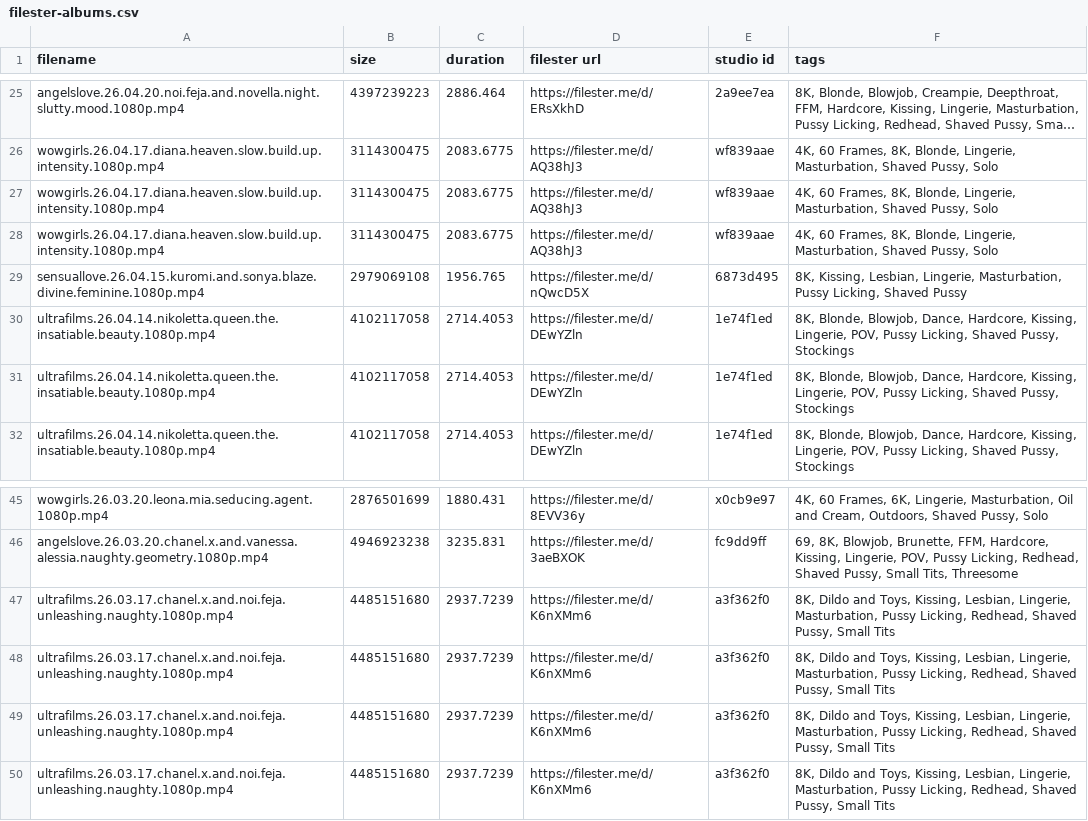
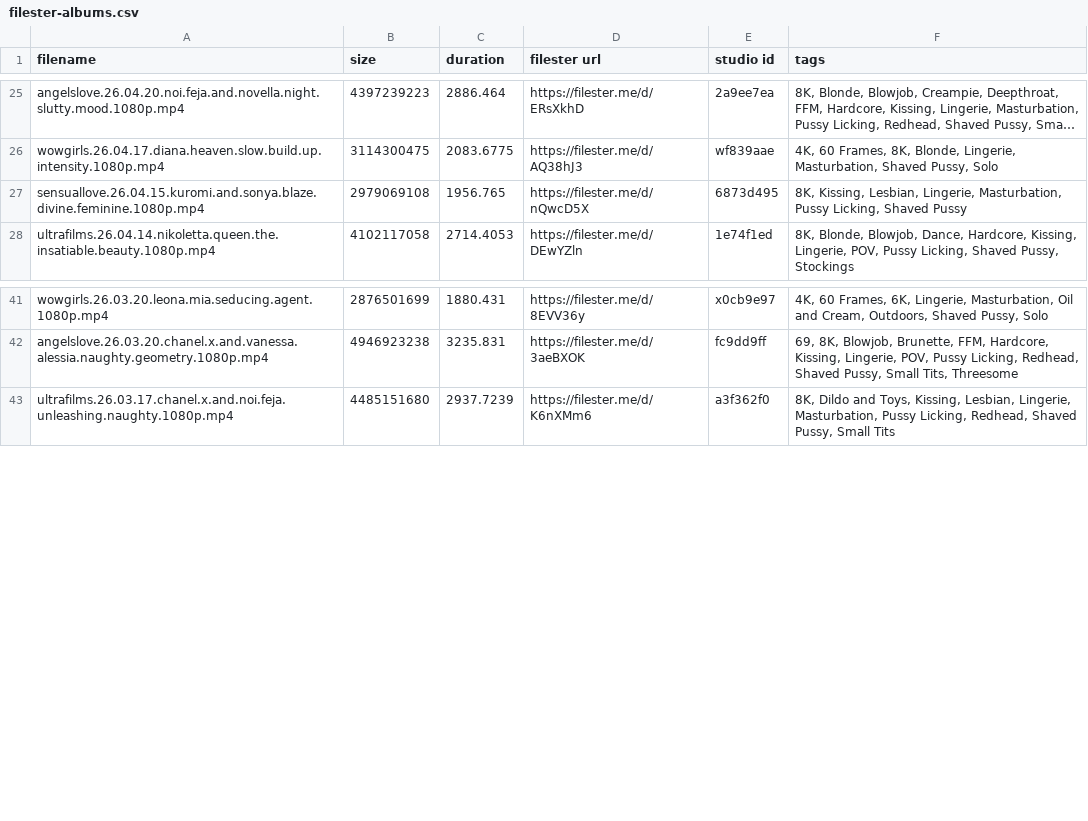
Before and after one commit to hyper440/wow, a CSV file: filester-albums.csv, drawn as a sheet; only a part is shown, gaps mark what is left out; long unchanged cells end in …; the diff names each change by its address in the sheet, - before the commit and + after, or states it on an @@ line.

Commit message:
Update filester-albums.csv

```diff
--- a/filester-albums.csv
+++ b/filester-albums.csv
-row 27: wowgirls.26.04.17.diana.heaven.slow.build.up.intensity.1080p.mp4 | 3114300475 | 2083.6775 | https://filester.me/d/AQ38hJ3 | wf839aae | 4K, 60 Frames, 8K, Blonde, Lingerie, Masturbation, Shaved Pussy, Solo
-row 28: wowgirls.26.04.17.diana.heaven.slow.build.up.intensity.1080p.mp4 | 3114300475 | 2083.6775 | https://filester.me/d/AQ38hJ3 | wf839aae | 4K, 60 Frames, 8K, Blonde, Lingerie, Masturbation, Shaved Pussy, Solo
-row 30: ultrafilms.26.04.14.nikoletta.queen.the.insatiable.beauty.1080p.mp4 | 4102117058 | 2714.4053 | https://filester.me/d/DEwYZln | 1e74f1ed | 8K, Blonde, Blowjob, Dance, Hardcore, Kissing, Lingerie, POV, Pussy Licking, Shaved Pussy, Stockings
-row 31: ultrafilms.26.04.14.nikoletta.queen.the.insatiable.beauty.1080p.mp4 | 4102117058 | 2714.4053 | https://filester.me/d/DEwYZln | 1e74f1ed | 8K, Blonde, Blowjob, Dance, Hardcore, Kissing, Lingerie, POV, Pussy Licking, Shaved Pussy, Stockings
-row 47: ultrafilms.26.03.17.chanel.x.and.noi.feja.unleashing.naughty.1080p.mp4 | 4485151680 | 2937.7239 | https://filester.me/d/K6nXMm6 | a3f362f0 | 8K, Dildo and Toys, Kissing, Lesbian, Lingerie, Masturbation, Pussy Licking, Redhead, Shaved Pussy, Small Tits
-row 48: ultrafilms.26.03.17.chanel.x.and.noi.feja.unleashing.naughty.1080p.mp4 | 4485151680 | 2937.7239 | https://filester.me/d/K6nXMm6 | a3f362f0 | 8K, Dildo and Toys, Kissing, Lesbian, Lingerie, Masturbation, Pussy Licking, Redhead, Shaved Pussy, Small Tits
-row 49: ultrafilms.26.03.17.chanel.x.and.noi.feja.unleashing.naughty.1080p.mp4 | 4485151680 | 2937.7239 | https://filester.me/d/K6nXMm6 | a3f362f0 | 8K, Dildo and Toys, Kissing, Lesbian, Lingerie, Masturbation, Pussy Licking, Redhead, Shaved Pussy, Small Tits
```
